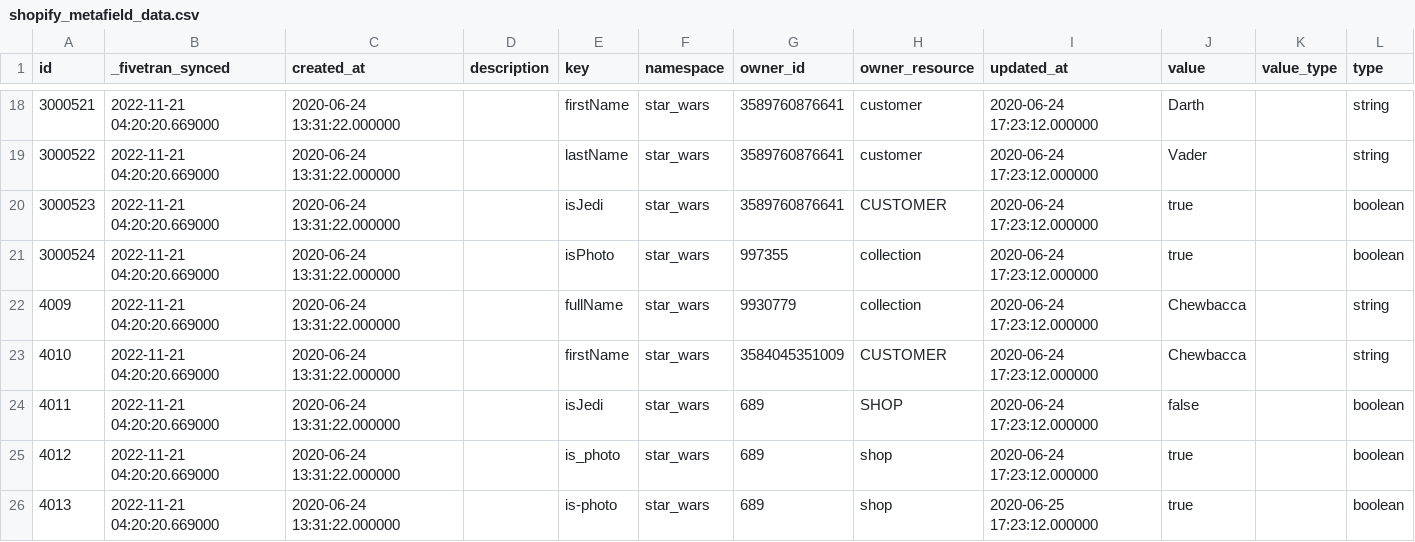
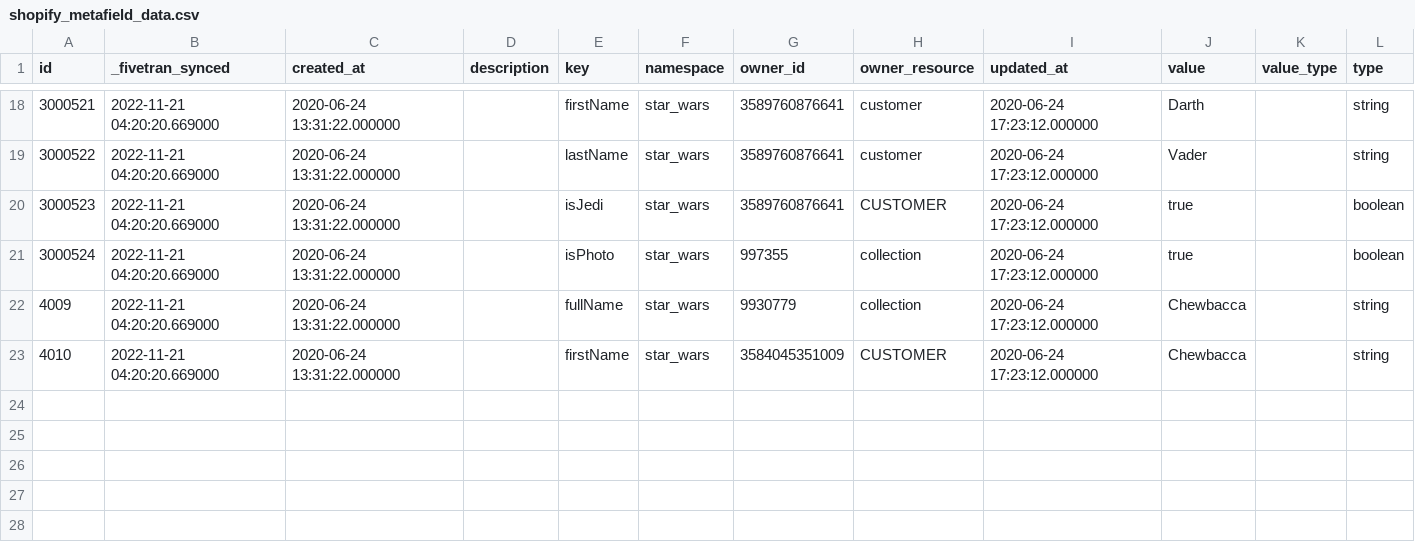
Before and after one commit to fivetran/dbt_shopify, a CSV file: integration_tests/seeds/shopify_metafield_data.csv, drawn as a sheet; only a part is shown, gaps mark what is left out; the diff names each change by its address in the sheet, - before the commit and + after, or states it on an @@ line.

Commit message:
Trailing comma metafield fix (#144)
* fix

* Generate dbt docs via GitHub Actions

---------

Co-authored-by: github-actions[bot] <github-actions[bot]@users.noreply.github.com>

```diff
--- a/integration_tests/seeds/shopify_metafield_data.csv
+++ b/integration_tests/seeds/shopify_metafield_data.csv
-row 24: 4011 | 2022-11-21 04:20:20.669000 | 2020-06-24 13:31:22.000000 |  | isJedi | star_wars | 689 | SHOP | 2020-06-24 17:23:12.000000 | false |  | boolean
-row 25: 4012 | 2022-11-21 04:20:20.669000 | 2020-06-24 13:31:22.000000 |  | is_photo | star_wars | 689 | shop | 2020-06-24 17:23:12.000000 | true |  | boolean
-row 26: 4013 | 2022-11-21 04:20:20.669000 | 2020-06-24 13:31:22.000000 |  | is-photo | star_wars | 689 | shop | 2020-06-25 17:23:12.000000 | true |  | boolean
```
Also changed, not shown: 7 other files.
